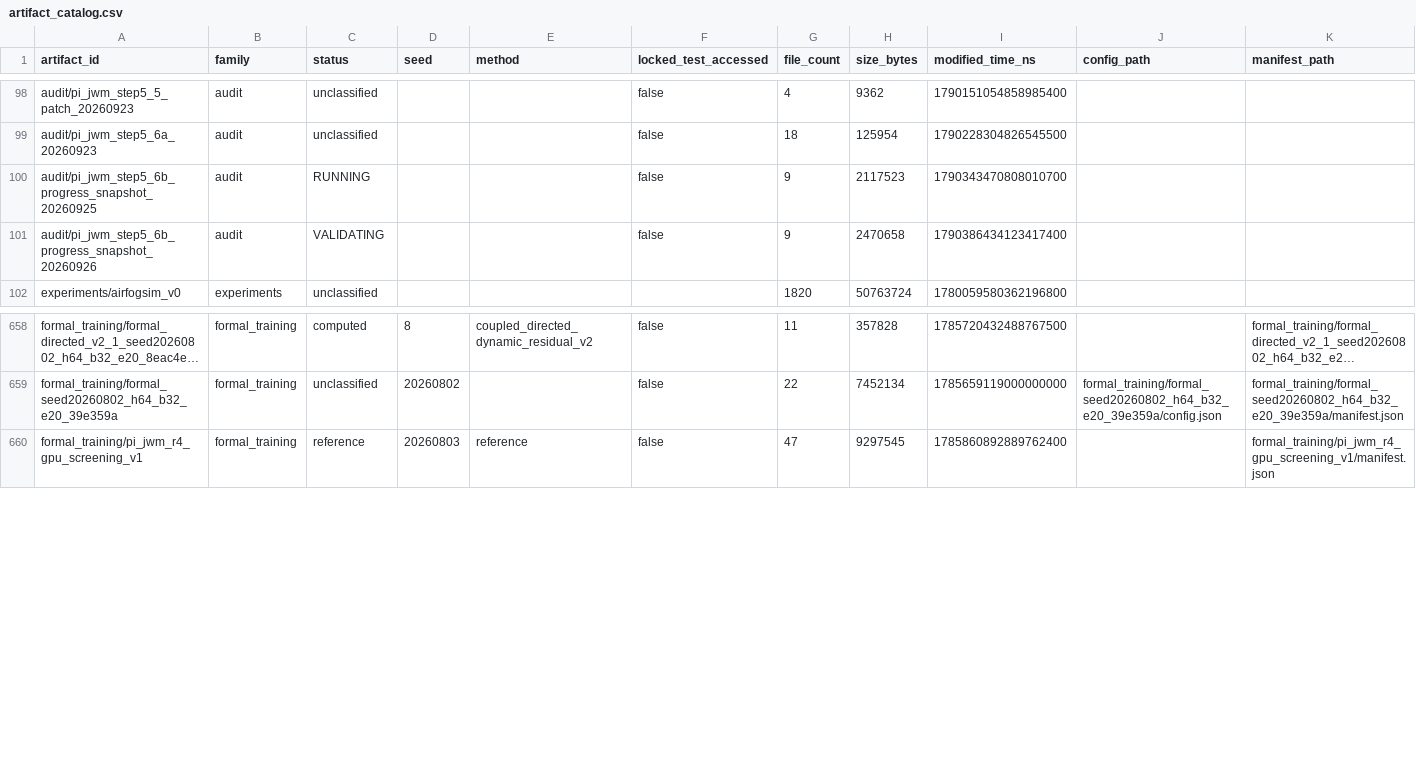
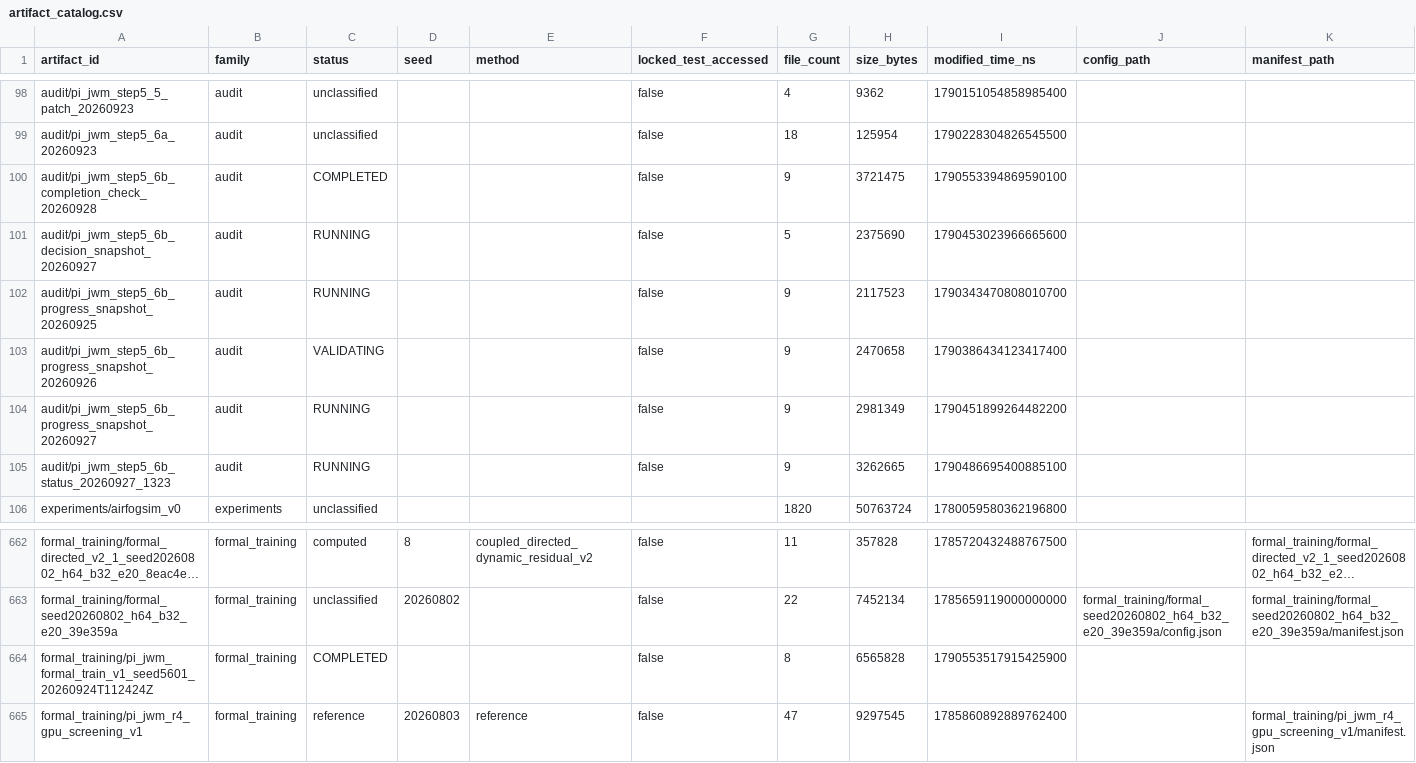
Before and after one commit to yys806/network-state-world-model, a CSV file: docs/registries/generated/artifact_catalog.csv, drawn as a sheet; only a part is shown, gaps mark what is left out; long unchanged cells end in …; rows hold the shown columns only; the diff names each change by its address in the sheet, - before the commit and + after, or states it on an @@ line.

```diff
--- a/docs/registries/generated/artifact_catalog.csv
+++ b/docs/registries/generated/artifact_catalog.csv
+row 100: audit/pi_jwm_step5_6b_completion_check_20260928 | audit | COMPLETED |  |  | false | 9 | 3721475 | 1790553394869590100
+row 101: audit/pi_jwm_step5_6b_decision_snapshot_20260927 | audit | RUNNING |  |  | false | 5 | 2375690 | 1790453023966665600
+row 104: audit/pi_jwm_step5_6b_progress_snapshot_20260927 | audit | RUNNING |  |  | false | 9 | 2981349 | 1790451899264482200
+row 105: audit/pi_jwm_step5_6b_status_20260927_1323 | audit | RUNNING |  |  | false | 9 | 3262665 | 1790486695400885100
+row 664: formal_training/pi_jwm_formal_train_v1_seed5601_20260924T112424Z | formal_training | COMPLETED |  |  | false | 8 | 6565828 | 1790553517915425900
```
Also changed, not shown: docs/registries/generated/tracked_file_inventory.csv, 25 other files.
